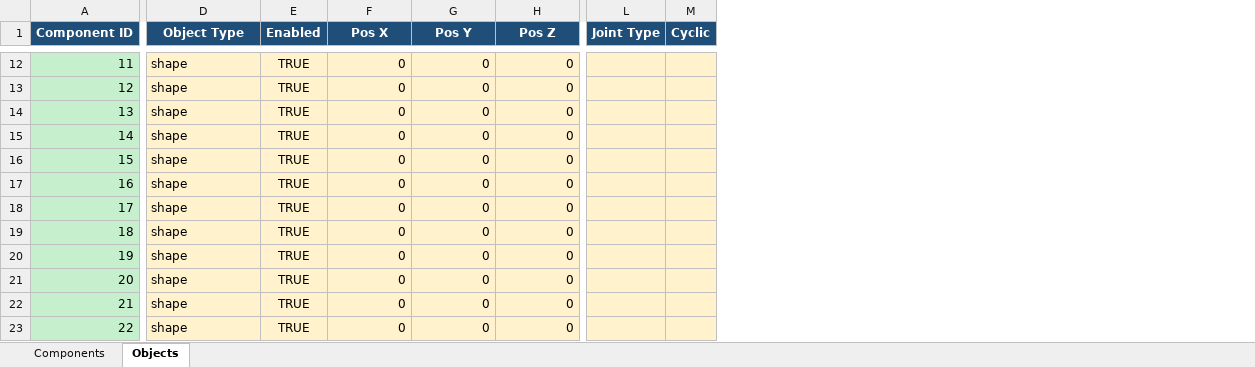
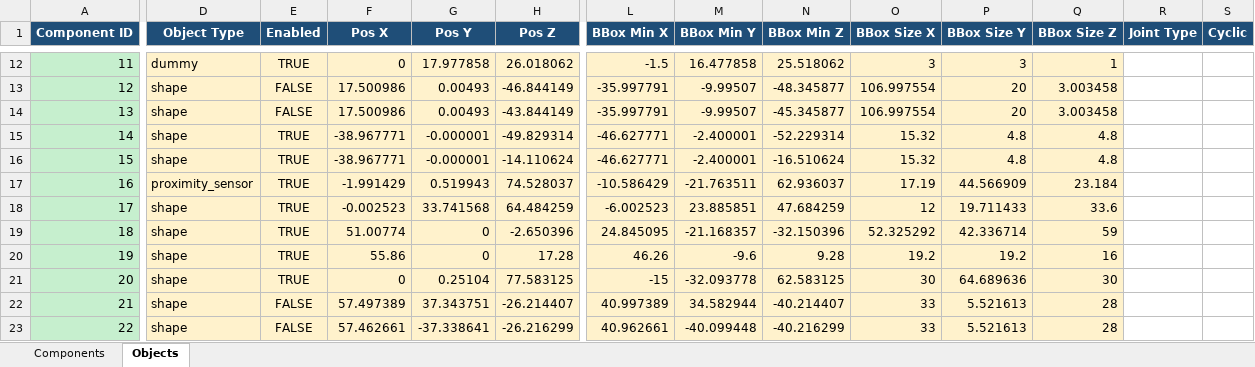
Before and after one commit to PabloFolino/GIAR-GIAR-Simulation-Pipeline-LiDAR, an Excel workbook: Software/Database/1_assembly_table.xlsx, sheet Objects, drawn as a sheet; only a part is shown, gaps mark what is left out; values as stored, in another font and other column widths than the file's, no borders; charts and pictures not drawn; addresses are those after the commit; the diff covers the shown part only; the diff names each change by its address in the sheet, - before the commit and + after, or states it on an @@ line.

```diff
--- a/Software/Database/1_assembly_table.xlsx (sheet Objects)
+++ b/Software/Database/1_assembly_table.xlsx (sheet Objects)
+column L (BBox Min X), rows 12-23: -1.5 | -35.997791 | -35.997791 | -46.627771 | -46.627771 | -10.586429 | -6.002523 | 24.845095 | 46.26 | -15 | 40.997389 | 40.962661
+column M (BBox Min Y), rows 12-23: 16.477858 | -9.99507 | -9.99507 | -2.400001 | -2.400001 | -21.763511 | 23.885851 | -21.168357 | -9.6 | -32.093778 | 34.582944 | -40.099448
+column N (BBox Min Z), rows 12-23: 25.518062 | -48.345877 | -45.345877 | -52.229314 | -16.510624 | 62.936037 | 47.684259 | -32.150396 | 9.28 | 62.583125 | -40.214407 | -40.216299
+column O (BBox Size X), rows 12-23: 3 | 106.997554 | 106.997554 | 15.32 | 15.32 | 17.19 | 12 | 52.325292 | 19.2 | 30 | 33 | 33
+column P (BBox Size Y), rows 12-23: 3 | 20 | 20 | 4.8 | 4.8 | 44.566909 | 19.711433 | 42.336714 | 19.2 | 64.689636 | 5.521613 | 5.521613
+column Q (BBox Size Z), rows 12-23: 1 | 3.003458 | 3.003458 | 4.8 | 4.8 | 23.184 | 33.6 | 59 | 16 | 30 | 28 | 28
-D12 (Object Type): shape
+D12 (Object Type): dummy
-G12 (Pos Y): 0
+G12 (Pos Y): 17.977858
-H12 (Pos Z): 0
+H12 (Pos Z): 26.018062
-R12:S23 fill: #FFF2CC
+R12:S23 fill: none
-E13:E14 (Enabled): TRUE
+E13:E14 (Enabled): FALSE
-F13:F14 (Pos X): 0
+F13:F14 (Pos X): 17.500986
-G13:G14 (Pos Y): 0
+G13:G14 (Pos Y): 0.00493
-H13 (Pos Z): 0
+H13 (Pos Z): -46.844149
-H14 (Pos Z): 0
+H14 (Pos Z): -43.844149
-F15:F16 (Pos X): 0
+F15:F16 (Pos X): -38.967771
-G15:G16 (Pos Y): 0
+G15:G16 (Pos Y): -0.000001
-H15 (Pos Z): 0
+H15 (Pos Z): -49.829314
-H16 (Pos Z): 0
+H16 (Pos Z): -14.110624
-D17 (Object Type): shape
+D17 (Object Type): proximity_sensor
-F17 (Pos X): 0
+F17 (Pos X): -1.991429
-G17 (Pos Y): 0
+G17 (Pos Y): 0.519943
-H17 (Pos Z): 0
+H17 (Pos Z): 74.528037
-F18 (Pos X): 0
+F18 (Pos X): -0.002523
-G18 (Pos Y): 0
+G18 (Pos Y): 33.741568
-H18 (Pos Z): 0
+H18 (Pos Z): 64.484259
-F19 (Pos X): 0
+F19 (Pos X): 51.00774
-H19 (Pos Z): 0
+H19 (Pos Z): -2.650396
-F20 (Pos X): 0
+F20 (Pos X): 55.86
-H20 (Pos Z): 0
+H20 (Pos Z): 17.28
-G21 (Pos Y): 0
+G21 (Pos Y): 0.25104
-H21 (Pos Z): 0
+H21 (Pos Z): 77.583125
-E22:E23 (Enabled): TRUE
+E22:E23 (Enabled): FALSE
-F22 (Pos X): 0
+F22 (Pos X): 57.497389
-G22 (Pos Y): 0
+G22 (Pos Y): 37.343751
-H22 (Pos Z): 0
+H22 (Pos Z): -26.214407
-F23 (Pos X): 0
+F23 (Pos X): 57.462661
-G23 (Pos Y): 0
+G23 (Pos Y): -37.338641
-H23 (Pos Z): 0
+H23 (Pos Z): -26.216299
```
Also changed, not shown: 62 edited cells and cell formats elsewhere in this sheet, sheet Components, formulas that keep their value, charts or pictures, 16 other files.
